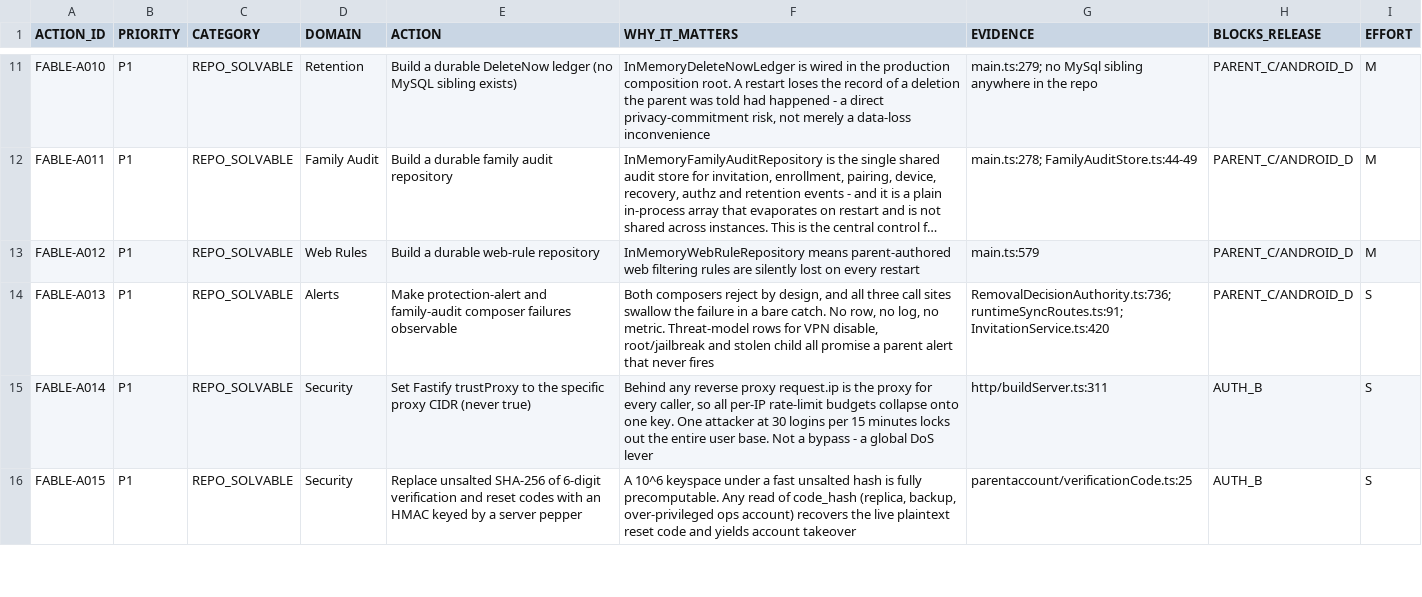
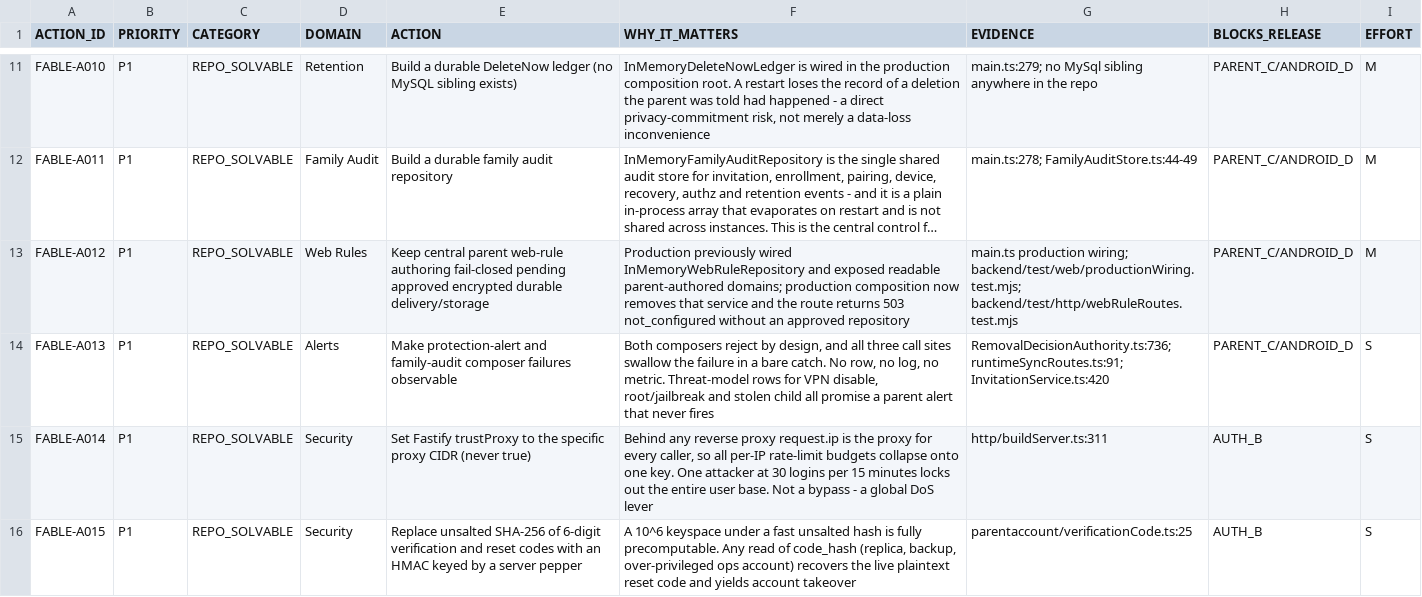
Before and after one commit to mosa-ali/PCA, a CSV file: docs/supervision/PCA_FABLE_OPEN_ACTION_REGISTER.csv, drawn as a sheet; only a part is shown, gaps mark what is left out; long unchanged cells end in …; the diff names each change by its address in the sheet, - before the commit and + after, or states it on an @@ line.

```diff
--- a/docs/supervision/PCA_FABLE_OPEN_ACTION_REGISTER.csv
+++ b/docs/supervision/PCA_FABLE_OPEN_ACTION_REGISTER.csv
-E13 (ACTION): Build a durable web-rule repository
+E13 (ACTION): Keep central parent web-rule authoring fail-closed pending approved encrypted durable delivery/storage
-F13 (WHY_IT_MATTERS): InMemoryWebRuleRepository means parent-authored web filtering rules are silently lost on every restart
+F13 (WHY_IT_MATTERS): Production previously wired InMemoryWebRuleRepository and exposed readable parent-authored domains; production composition now removes that service and the route returns 503 not_configured without an approved repository
-G13 (EVIDENCE): main.ts:579
+G13 (EVIDENCE): main.ts production wiring; backend/test/web/productionWiring.test.mjs; backend/test/http/webRuleRoutes.test.mjs
```
Also changed, not shown: docs/supervision/PCA_FABLE_ACTION_CLOSURE_2026-09-08.csv, docs/supervision/PCA_FINAL_GAP_MATRIX_2026-09-08.csv, 16 other files.
